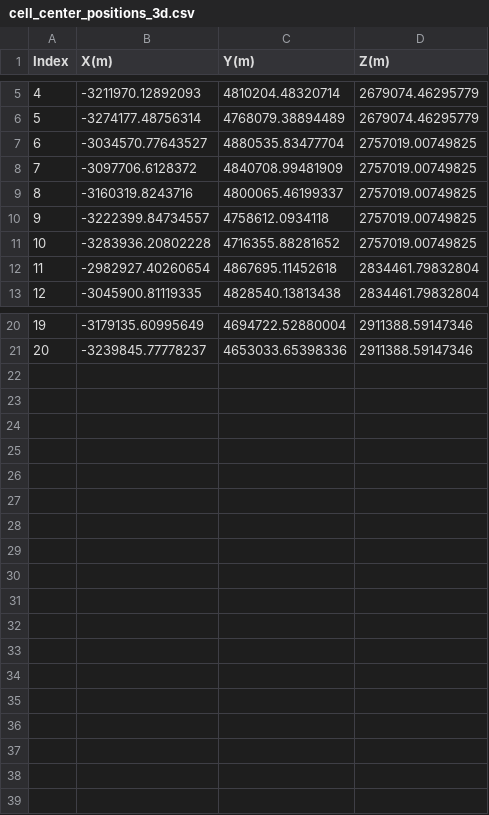
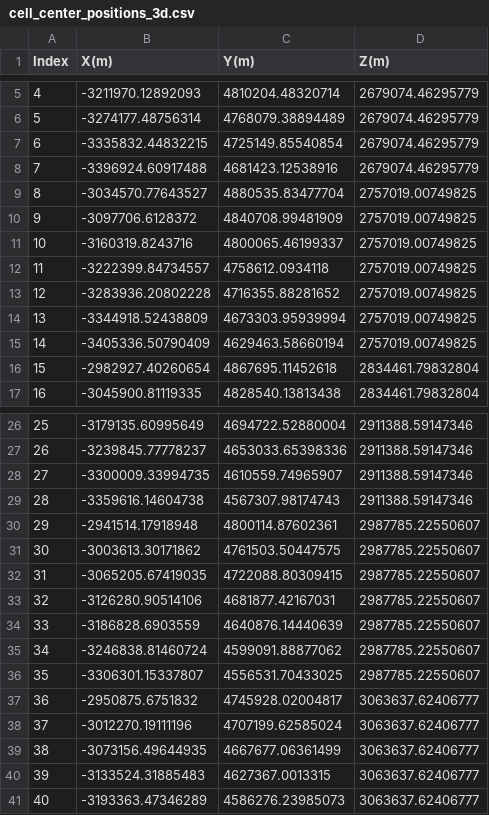
Before and after one commit to byron936/tonic_thesis_byron, a CSV file: thesis_code/cell_center_positions_3d.csv, drawn as a sheet; only a part is shown, gaps mark what is left out; addresses are those after the commit; the diff covers the shown part only; the diff names each change by its address in the sheet, - before the commit and + after, or states it on an @@ line.

```diff
--- a/thesis_code/cell_center_positions_3d.csv
+++ b/thesis_code/cell_center_positions_3d.csv
+row 7: 6 | -3335832.44832215 | 4725149.85540854 | 2679074.46295779
+row 8: 7 | -3396924.60917488 | 4681423.12538916 | 2679074.46295779
@@ column A (Index) renumbered between rows 9 and 27 @@
+row 14: 13 | -3344918.52438809 | 4673303.95939994 | 2757019.00749825
+row 15: 14 | -3405336.50790409 | 4629463.58660194 | 2757019.00749825
+row 28: 27 | -3300009.33994735 | 4610559.74965907 | 2911388.59147346
+row 29: 28 | -3359616.14604738 | 4567307.98174743 | 2911388.59147346
+row 30: 29 | -2941514.17918948 | 4800114.87602361 | 2987785.22550607
+row 31: 30 | -3003613.30171862 | 4761503.50447575 | 2987785.22550607
+row 32: 31 | -3065205.67419035 | 4722088.80309415 | 2987785.22550607
+row 33: 32 | -3126280.90514106 | 4681877.42167031 | 2987785.22550607
+row 34: 33 | -3186828.6903559 | 4640876.14440639 | 2987785.22550607
+row 35: 34 | -3246838.81460724 | 4599091.88877062 | 2987785.22550607
+row 36: 35 | -3306301.15337807 | 4556531.70433025 | 2987785.22550607
+row 37: 36 | -2950875.6751832 | 4745928.02004817 | 3063637.62406777
+row 38: 37 | -3012270.19111196 | 4707199.62585024 | 3063637.62406777
+row 39: 38 | -3073156.49644935 | 4667677.06361499 | 3063637.62406777
+row 40: 39 | -3133524.31885483 | 4627367.0013315 | 3063637.62406777
+row 41: 40 | -3193363.47346289 | 4586276.23985073 | 3063637.62406777
```
Also changed, not shown: 2 added rows elsewhere in this file, 12 other files.
